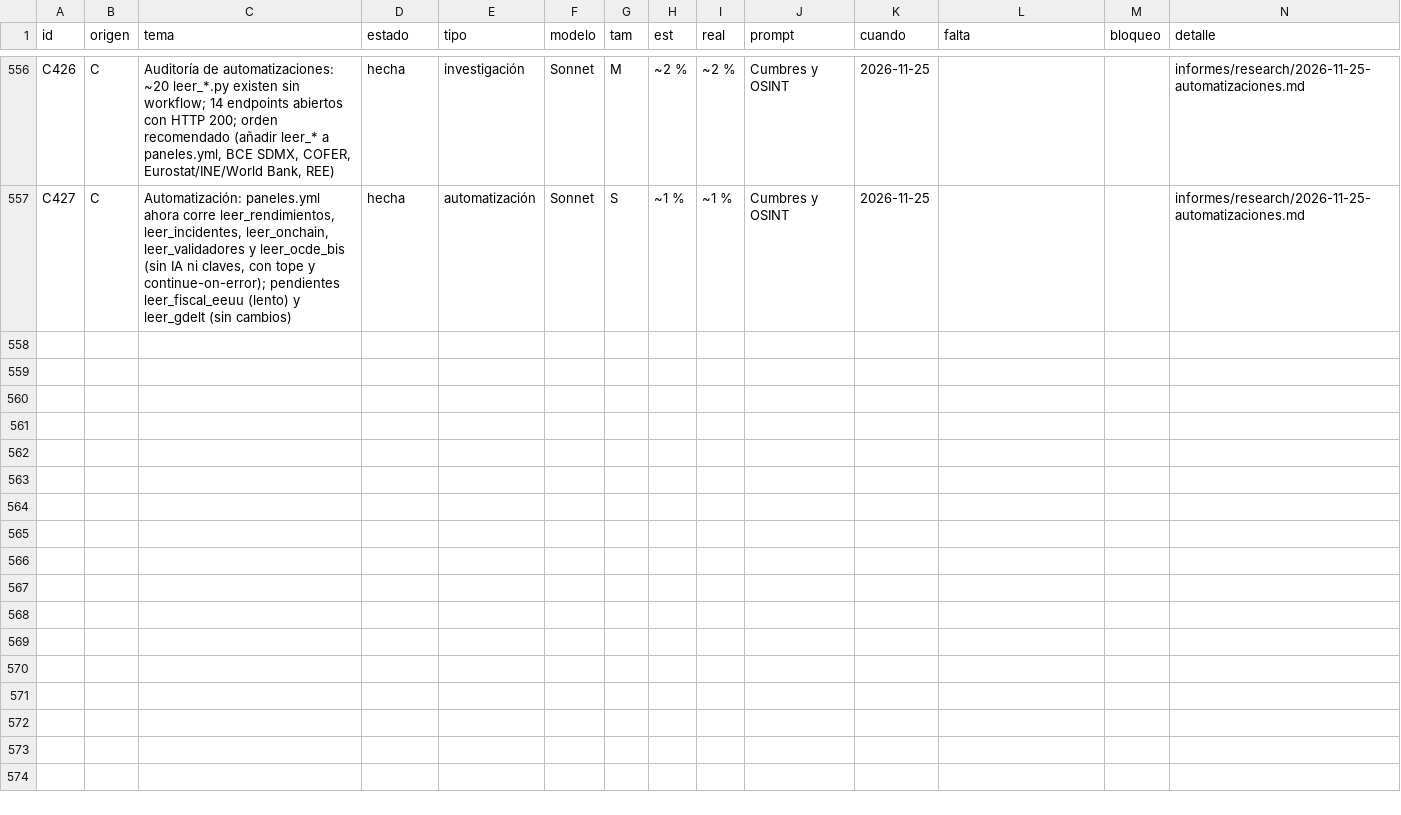
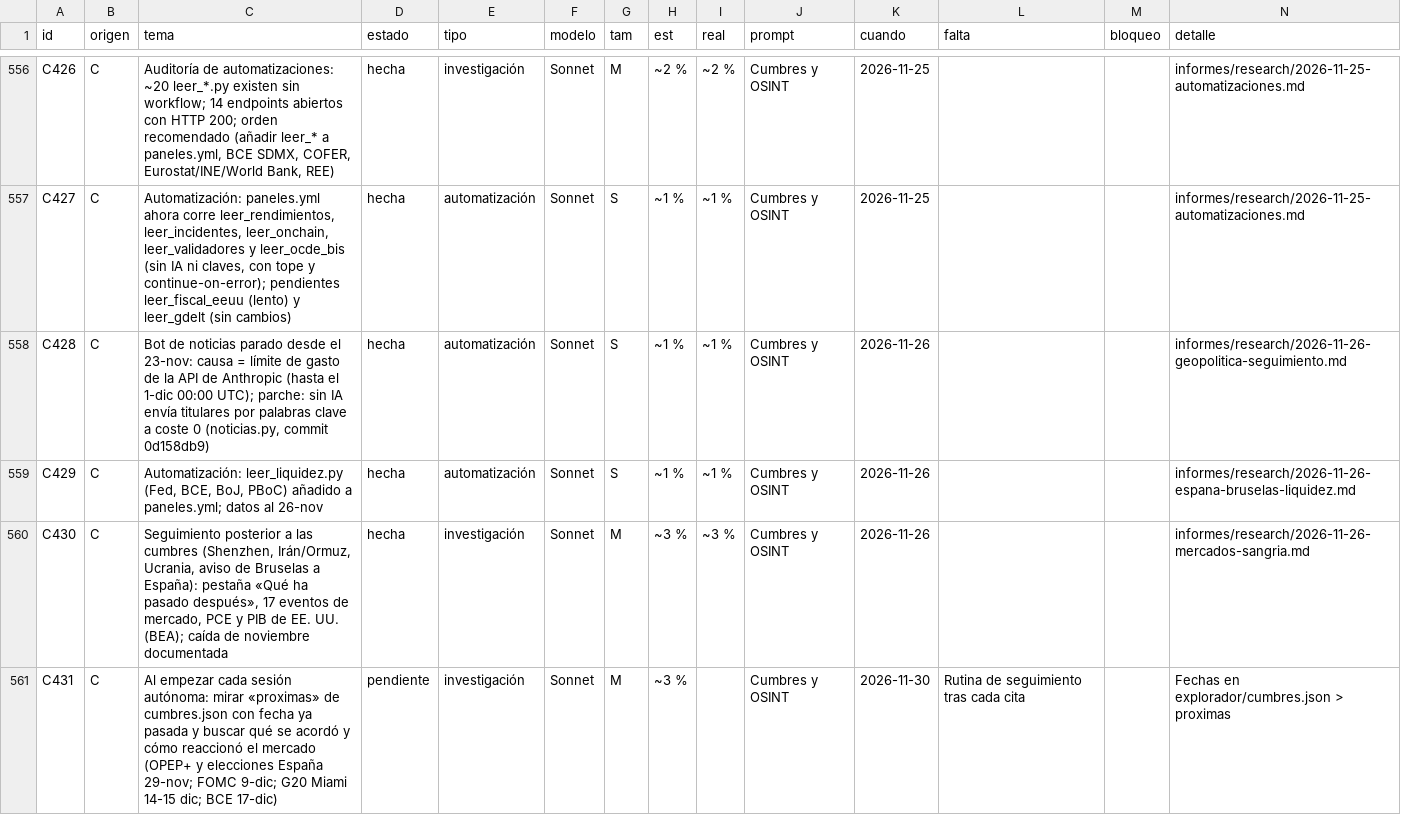
Before and after one commit to joeldragonball-jpg/requirements.txt, a CSV file: research/tareas.csv, drawn as a sheet; only a part is shown, gaps mark what is left out; the diff names each change by its address in the sheet, - before the commit and + after, or states it on an @@ line.

```diff
--- a/research/tareas.csv
+++ b/research/tareas.csv
+row 558: C428 | C | Bot de noticias parado desde el 23-nov: causa = límite de gasto de la API de Anthropic (hasta el 1-dic 00:00 UTC); parche: sin IA envía titulares por palabras clave a coste 0 (noticias.py, commit 0d158db9) | hecha | automatización | Sonnet | S | ~1 % | ~1 % | Cumbres y OSINT | 2026-11-26 |  |  | informes/research/2026-11-26-geopolitica-seguimiento.md
+row 559: C429 | C | Automatización: leer_liquidez.py (Fed, BCE, BoJ, PBoC) añadido a paneles.yml; datos al 26-nov | hecha | automatización | Sonnet | S | ~1 % | ~1 % | Cumbres y OSINT | 2026-11-26 |  |  | informes/research/2026-11-26-espana-bruselas-liquidez.md
+row 560: C430 | C | Seguimiento posterior a las cumbres (Shenzhen, Irán/Ormuz, Ucrania, aviso de Bruselas a España): pestaña «Qué ha pasado después», 17 eventos de mercado, PCE y PIB de EE. UU. (BEA); caída de noviembre documentada | hecha | investigación | Sonnet | M | ~3 % | ~3 % | Cumbres y OSINT | 2026-11-26 |  |  | informes/research/2026-11-26-mercados-sangria.md
+row 561: C431 | C | Al empezar cada sesión autónoma: mirar «proximas» de cumbres.json con fecha ya pasada y buscar qué se acordó y cómo reaccionó el mercado (OPEP+ y elecciones España 29-nov; FOMC 9-dic; G20 Miami 14-15 dic; BCE 17-dic) | pendiente | investigación | Sonnet | M | ~3 % |  | Cumbres y OSINT | 2026-11-30 | Rutina de seguimiento tras cada cita |  | Fechas en explorador/cumbres.json > proximas
```
Also changed, not shown: 12 other files.
